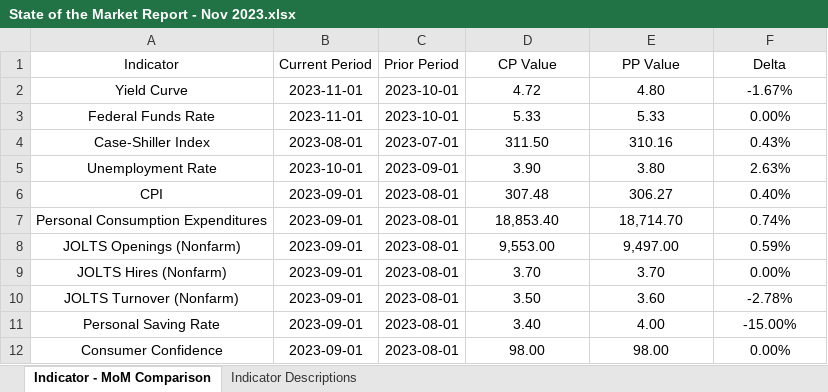
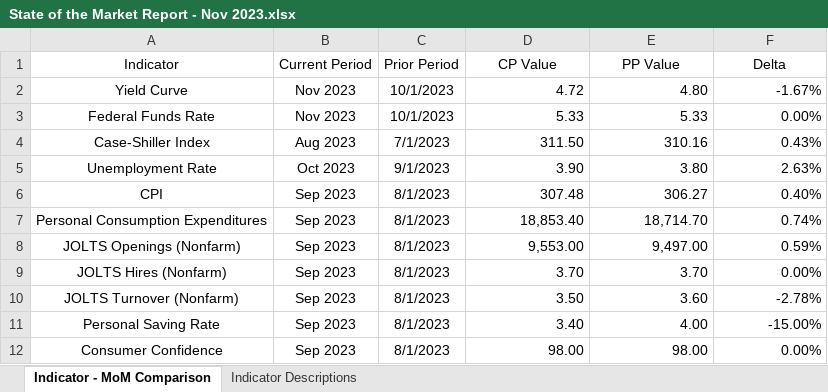
Before and after one commit to eulloa10/state-of-the-market, an Excel workbook: backend/State of the Market Report - Nov 2023.xlsx, sheet Indicator - MoM Comparison, drawn as a sheet; values as stored, in another font and other column widths than the file's, no borders; the diff names each change by its address in the sheet, - before the commit and + after, or states it on an @@ line.

Commit message:
edited excel report sytling

```diff
--- a/backend/State of the Market Report - Nov 2023.xlsx (sheet Indicator - MoM Comparison)
+++ b/backend/State of the Market Report - Nov 2023.xlsx (sheet Indicator - MoM Comparison)
-B2:B3 (Current Period): 2023-11-01
+B2:B3 (Current Period): Nov 2023
-C2:C3 (Prior Period): 2023-10-01
+C2:C3 (Prior Period): 10/1/2023
-D2:F12 alignment: center
+D2:F12 alignment: right
-B4 (Current Period): 2023-08-01
+B4 (Current Period): Aug 2023
-C4 (Prior Period): 2023-07-01
+C4 (Prior Period): 7/1/2023
-B5 (Current Period): 2023-10-01
+B5 (Current Period): Oct 2023
-C5 (Prior Period): 2023-09-01
+C5 (Prior Period): 9/1/2023
-B6:B12 (Current Period): 2023-09-01
+B6:B12 (Current Period): Sep 2023
-C6:C12 (Prior Period): 2023-08-01
+C6:C12 (Prior Period): 8/1/2023
```
Also changed, not shown: 2 other files.
